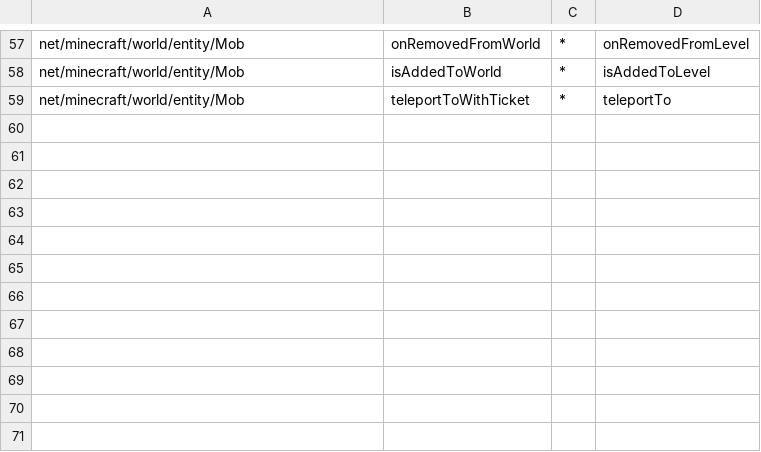
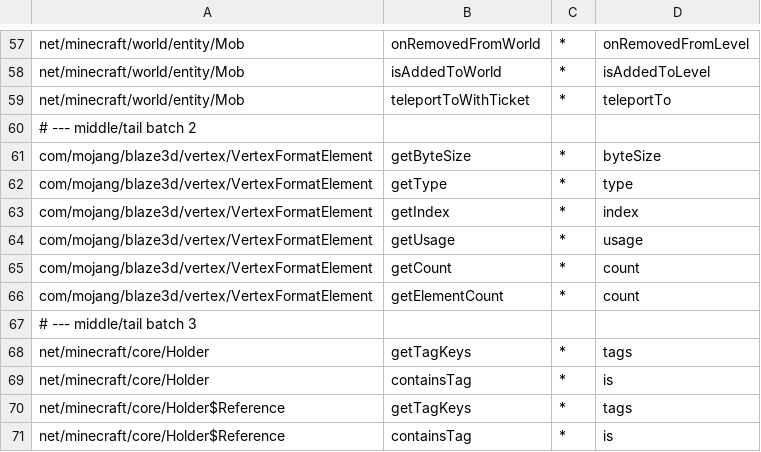
Before and after one commit to kylepitcock/Legacy-Connector, a TSV file: loader/src/main/resources/legacyconnector/forward/1.20.1/mc-members.tsv, drawn as a sheet; only a part is shown, gaps mark what is left out.

```diff
--- a/loader/src/main/resources/legacyconnector/forward/1.20.1/mc-members.tsv
+++ b/loader/src/main/resources/legacyconnector/forward/1.20.1/mc-members.tsv
@@ -59 +59,13 @@ net/minecraft/world/entity/Mob	isAddedToWorld	*	isAddedToLevel
 net/minecraft/world/entity/Mob	teleportToWithTicket	*	teleportTo
+# --- middle/tail batch 2
+com/mojang/blaze3d/vertex/VertexFormatElement	getByteSize	*	byteSize
+com/mojang/blaze3d/vertex/VertexFormatElement	getType	*	type
+com/mojang/blaze3d/vertex/VertexFormatElement	getIndex	*	index
+com/mojang/blaze3d/vertex/VertexFormatElement	getUsage	*	usage
+com/mojang/blaze3d/vertex/VertexFormatElement	getCount	*	count
+com/mojang/blaze3d/vertex/VertexFormatElement	getElementCount	*	count
+# --- middle/tail batch 3
+net/minecraft/core/Holder	getTagKeys	*	tags
+net/minecraft/core/Holder	containsTag	*	is
+net/minecraft/core/Holder$Reference	getTagKeys	*	tags
+net/minecraft/core/Holder$Reference	containsTag	*	is
```
Also changed, not shown: loader/src/main/resources/legacyconnector/forward/1.20.1/mc-fields.tsv, 3 other files.
